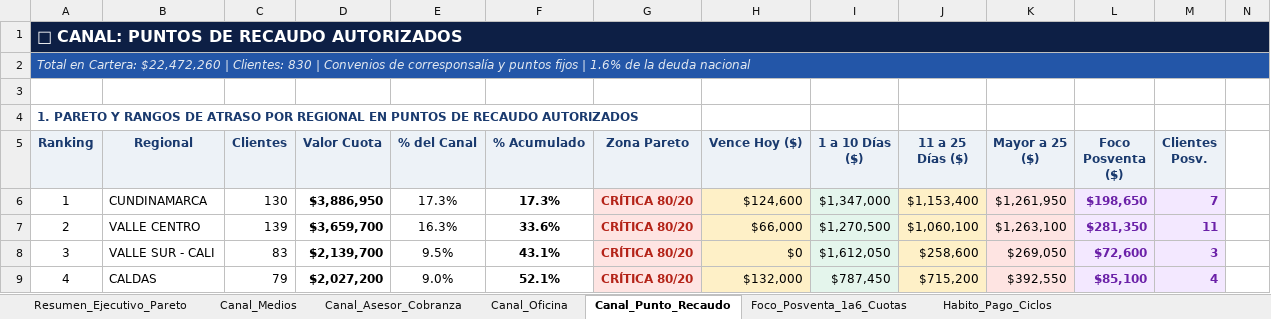
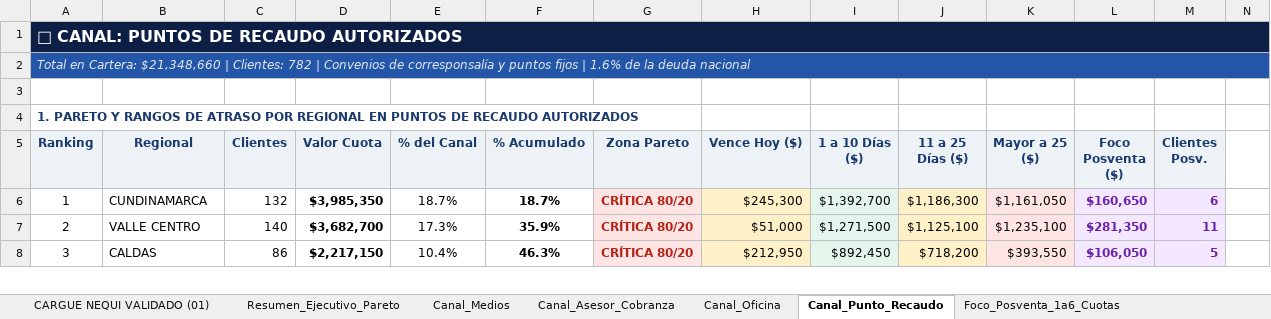
Before and after one commit to coordplaneacioncarteranal-del/reporte-pareto, an Excel workbook: Reporte_Pareto_Ejecutivo.xlsx, sheet Canal_Punto_Recaudo, drawn as a sheet; only a part is shown; values as stored, in another font and other column widths than the file's, no borders; removed rows and columns are numbered as before the commit, all else as after; rows hold the shown columns only; the diff covers the shown part only; the diff names each change by its address in the sheet, - before the commit and + after, or states it on an @@ line.

```diff
--- a/Reporte_Pareto_Ejecutivo.xlsx (sheet Canal_Punto_Recaudo)
+++ b/Reporte_Pareto_Ejecutivo.xlsx (sheet Canal_Punto_Recaudo)
+sheet tab: CARGUE NEQUI VALIDADO (01)
@@ column A (Ranking) renumbered between rows 2 and 65 @@
-C6 (Clientes): 130
+C6 (Clientes): 132
-D6 (Valor Cuota): $3,886,950
+D6 (Valor Cuota): $3,985,350
-E6 (% del Canal): 17.3%
+E6 (% del Canal): 18.7%
-F6 (% Acumulado): 17.3%
+F6 (% Acumulado): 18.7%
-H6 (Vence Hoy ($)): $124,600
+H6 (Vence Hoy ($)): $245,300
-I6 (1 a 10 Días ($)): $1,347,000
+I6 (1 a 10 Días ($)): $1,392,700
-J6 (11 a 25 Días ($)): $1,153,400
+J6 (11 a 25 Días ($)): $1,186,300
-K6 (Mayor a 25 ($)): $1,261,950
+K6 (Mayor a 25 ($)): $1,161,050
-L6 (Foco Posventa ($)): $198,650
+L6 (Foco Posventa ($)): $160,650
-M6 (Clientes Posv.): 7
+M6 (Clientes Posv.): 6
-C7 (Clientes): 139
+C7 (Clientes): 140
-D7 (Valor Cuota): $3,659,700
+D7 (Valor Cuota): $3,682,700
-E7 (% del Canal): 16.3%
+E7 (% del Canal): 17.3%
-F7 (% Acumulado): 33.6%
+F7 (% Acumulado): 35.9%
-H7 (Vence Hoy ($)): $66,000
+H7 (Vence Hoy ($)): $51,000
-I7 (1 a 10 Días ($)): $1,270,500
+I7 (1 a 10 Días ($)): $1,271,500
-J7 (11 a 25 Días ($)): $1,060,100
+J7 (11 a 25 Días ($)): $1,125,100
-K7 (Mayor a 25 ($)): $1,263,100
+K7 (Mayor a 25 ($)): $1,235,100
-row 8: 3 | VALLE SUR - CALI | 83 | $2,139,700 | 9.5% | 43.1% | CRÍTICA 80/20 | $0 | $1,612,050 | $258,600 | $269,050 | $72,600 | 3
-C8 (Clientes): 79
+C8 (Clientes): 86
-D8 (Valor Cuota): $2,027,200
+D8 (Valor Cuota): $2,217,150
-E8 (% del Canal): 9.0%
+E8 (% del Canal): 10.4%
-F8 (% Acumulado): 52.1%
+F8 (% Acumulado): 46.3%
-H8 (Vence Hoy ($)): $132,000
+H8 (Vence Hoy ($)): $212,950
-I8 (1 a 10 Días ($)): $787,450
+I8 (1 a 10 Días ($)): $892,450
-J8 (11 a 25 Días ($)): $715,200
+J8 (11 a 25 Días ($)): $718,200
-K8 (Mayor a 25 ($)): $392,550
+K8 (Mayor a 25 ($)): $393,550
-L8 (Foco Posventa ($)): $85,100
+L8 (Foco Posventa ($)): $106,050
-M8 (Clientes Posv.): 4
+M8 (Clientes Posv.): 5
```
Also changed, not shown: 11 added rows, 11 removed rows, 274 edited cells and cell formats elsewhere in this sheet, sheet Foco_Posventa_1a6_Cuotas, sheet Resumen_Ejecutivo_Pareto, sheet Habito_Pago_Ciclos, sheet Canal_Asesor_Cobranza, sheet Canal_Oficina, sheet Canal_Medios.
